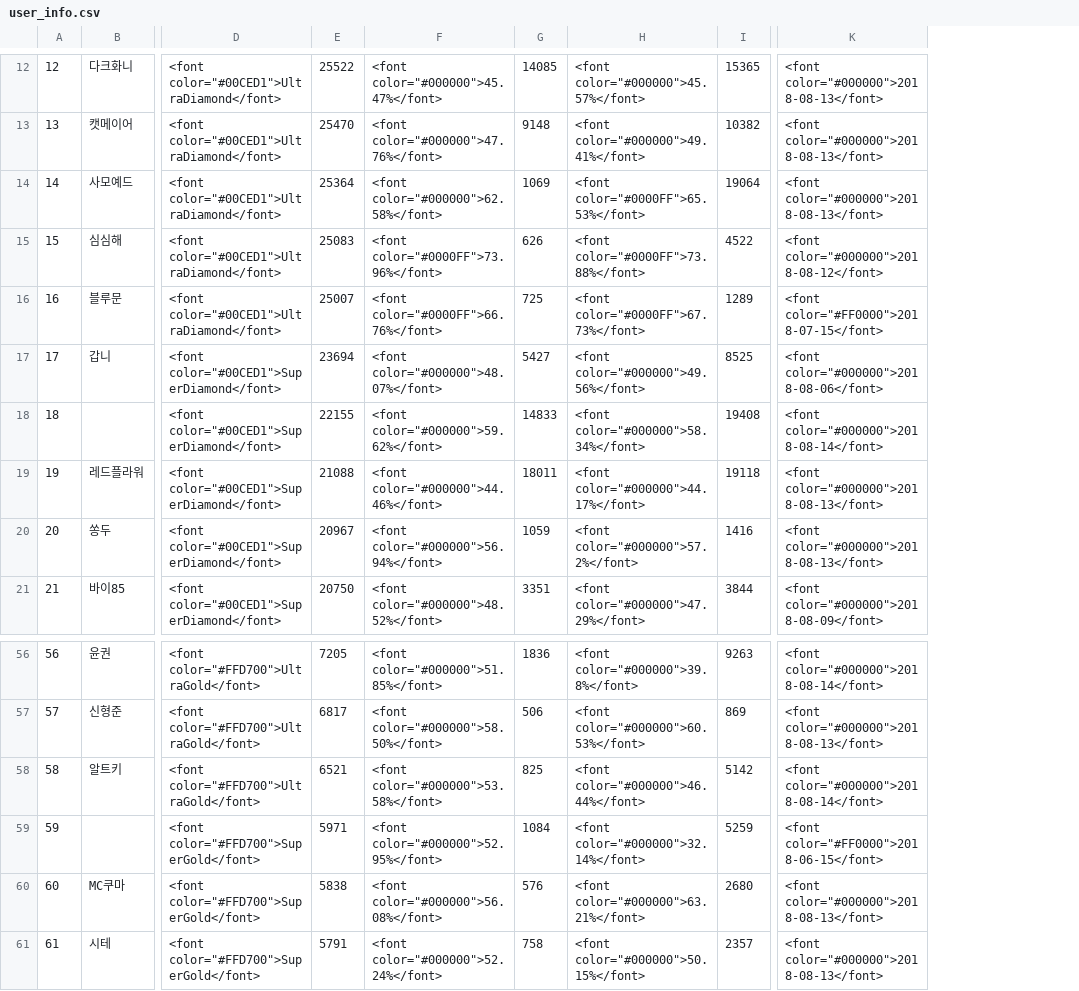
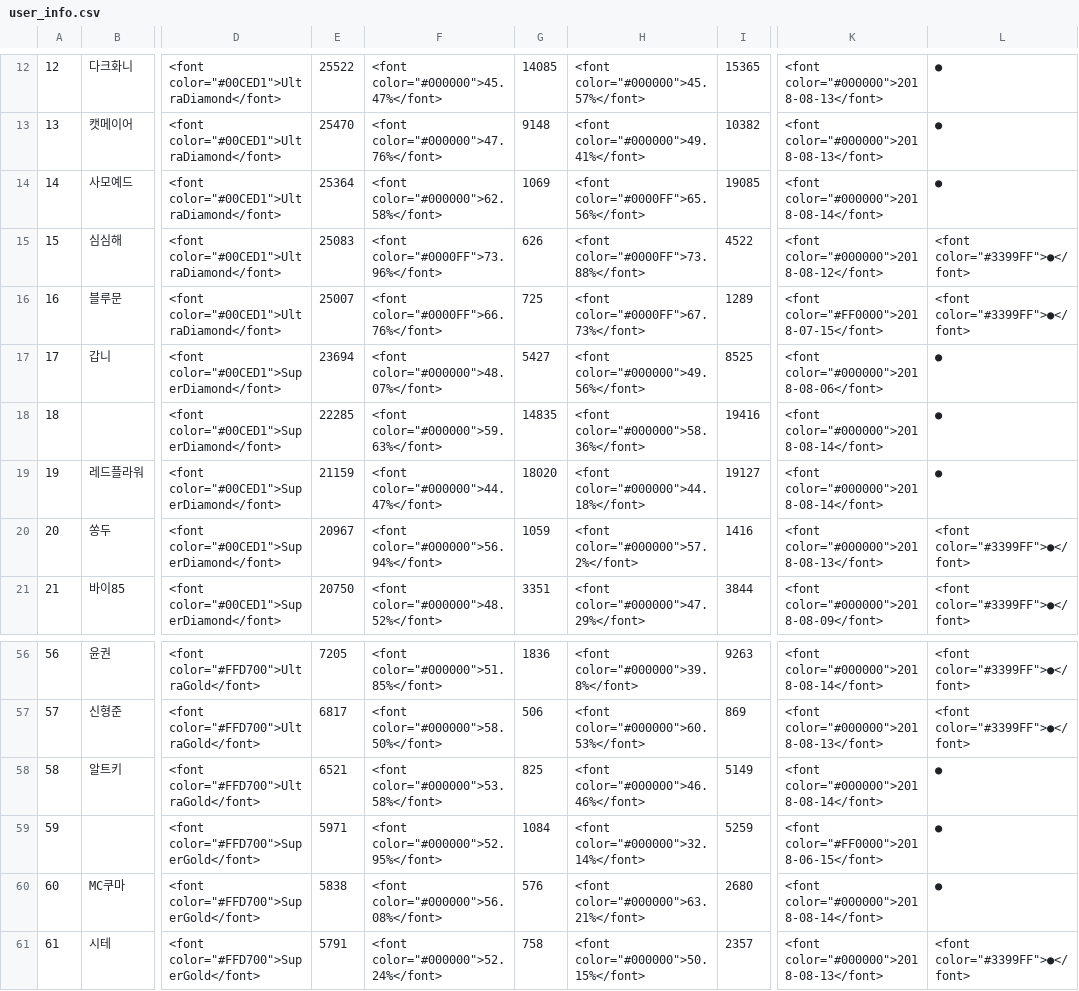
Before and after one commit to CiteKanaumi/CiteKanaumi.github.io, a CSV file: post/user_info.csv, drawn as a sheet; only a part is shown, gaps mark what is left out; the diff covers the shown part only; the diff names each change by its address in the sheet, - before the commit and + after, or states it on an @@ line.

```diff
--- a/post/user_info.csv
+++ b/post/user_info.csv
+column L, rows 12-21: ● | ● | ● | <font color="#3399FF">●</font> | <font color="#3399FF">●</font> | ● | ● | ● | <font color="#3399FF">●</font> | <font color="#3399FF">●</font>; rows 56-61: <font color="#3399FF">●</font> | <font color="#3399FF">●</font> | ● | ● | ● | <font color="#3399FF">●</font>
-H14: <font color="#0000FF">65.53%</font>
+H14: <font color="#0000FF">65.56%</font>
-I14: 19064
+I14: 19085
-K14: <font color="#000000">2018-08-13</font>
+K14: <font color="#000000">2018-08-14</font>
-E18: 22155
+E18: 22285
-F18: <font color="#000000">59.62%</font>
+F18: <font color="#000000">59.63%</font>
-G18: 14833
+G18: 14835
-H18: <font color="#000000">58.34%</font>
+H18: <font color="#000000">58.36%</font>
-I18: 19408
+I18: 19416
-E19: 21088
+E19: 21159
-F19: <font color="#000000">44.46%</font>
+F19: <font color="#000000">44.47%</font>
-G19: 18011
+G19: 18020
-H19: <font color="#000000">44.17%</font>
+H19: <font color="#000000">44.18%</font>
-I19: 19118
+I19: 19127
-K19: <font color="#000000">2018-08-13</font>
+K19: <font color="#000000">2018-08-14</font>
-H58: <font color="#000000">46.44%</font>
+H58: <font color="#000000">46.46%</font>
-I58: 5142
+I58: 5149
-K60: <font color="#000000">2018-08-13</font>
+K60: <font color="#000000">2018-08-14</font>
```
Also changed, not shown: 67 edited cells elsewhere in this file.
